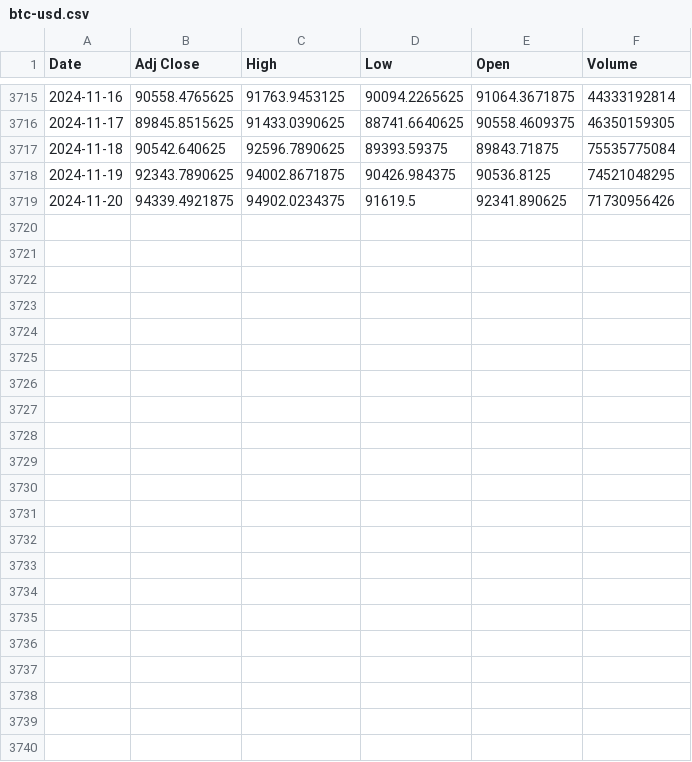
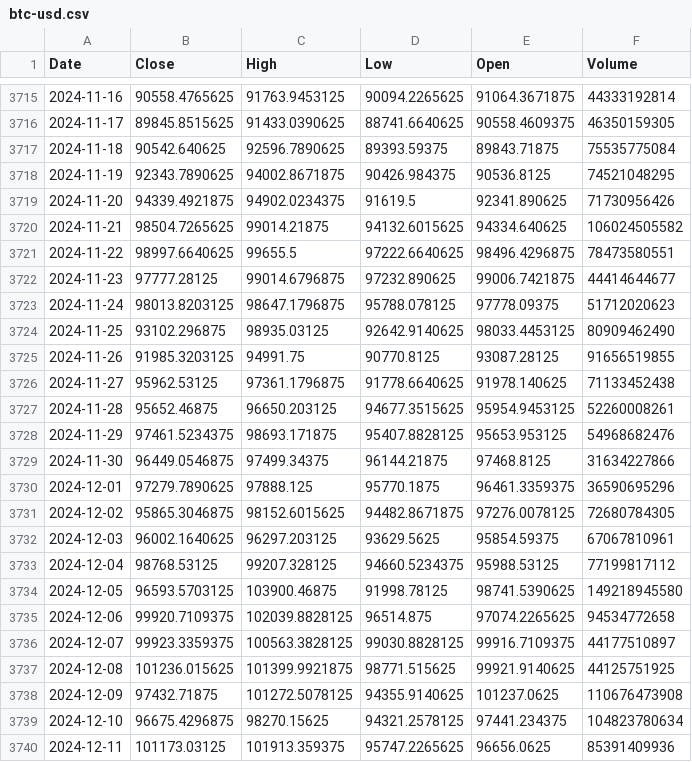
Before and after one commit to frenkmadda/TradingRL_project, a CSV file: data/crypto/btc-usd.csv, drawn as a sheet; only a part is shown, gaps mark what is left out; the diff names each change by its address in the sheet, - before the commit and + after, or states it on an @@ line.

```diff
--- a/data/crypto/btc-usd.csv
+++ b/data/crypto/btc-usd.csv
-B1: Adj Close
+B1: Close
+row 3720: 2024-11-21 | 98504.7265625 | 99014.21875 | 94132.6015625 | 94334.640625 | 106024505582
+row 3721: 2024-11-22 | 98997.6640625 | 99655.5 | 97222.6640625 | 98496.4296875 | 78473580551
+row 3722: 2024-11-23 | 97777.28125 | 99014.6796875 | 97232.890625 | 99006.7421875 | 44414644677
+row 3723: 2024-11-24 | 98013.8203125 | 98647.1796875 | 95788.078125 | 97778.09375 | 51712020623
+row 3724: 2024-11-25 | 93102.296875 | 98935.03125 | 92642.9140625 | 98033.4453125 | 80909462490
+row 3725: 2024-11-26 | 91985.3203125 | 94991.75 | 90770.8125 | 93087.28125 | 91656519855
+row 3726: 2024-11-27 | 95962.53125 | 97361.1796875 | 91778.6640625 | 91978.140625 | 71133452438
+row 3727: 2024-11-28 | 95652.46875 | 96650.203125 | 94677.3515625 | 95954.9453125 | 52260008261
+row 3728: 2024-11-29 | 97461.5234375 | 98693.171875 | 95407.8828125 | 95653.953125 | 54968682476
+row 3729: 2024-11-30 | 96449.0546875 | 97499.34375 | 96144.21875 | 97468.8125 | 31634227866
+row 3730: 2024-12-01 | 97279.7890625 | 97888.125 | 95770.1875 | 96461.3359375 | 36590695296
+row 3731: 2024-12-02 | 95865.3046875 | 98152.6015625 | 94482.8671875 | 97276.0078125 | 72680784305
+row 3732: 2024-12-03 | 96002.1640625 | 96297.203125 | 93629.5625 | 95854.59375 | 67067810961
+row 3733: 2024-12-04 | 98768.53125 | 99207.328125 | 94660.5234375 | 95988.53125 | 77199817112
+row 3734: 2024-12-05 | 96593.5703125 | 103900.46875 | 91998.78125 | 98741.5390625 | 149218945580
+row 3735: 2024-12-06 | 99920.7109375 | 102039.8828125 | 96514.875 | 97074.2265625 | 94534772658
+row 3736: 2024-12-07 | 99923.3359375 | 100563.3828125 | 99030.8828125 | 99916.7109375 | 44177510897
+row 3737: 2024-12-08 | 101236.015625 | 101399.9921875 | 98771.515625 | 99921.9140625 | 44125751925
+row 3738: 2024-12-09 | 97432.71875 | 101272.5078125 | 94355.9140625 | 101237.0625 | 110676473908
+row 3739: 2024-12-10 | 96675.4296875 | 98270.15625 | 94321.2578125 | 97441.234375 | 104823780634
+row 3740: 2024-12-11 | 101173.03125 | 101913.359375 | 95747.2265625 | 96656.0625 | 85391409936
```
Also changed, not shown: data/crypto/ada-usd.csv, data/crypto/doge-usd.csv, 17 other files.
